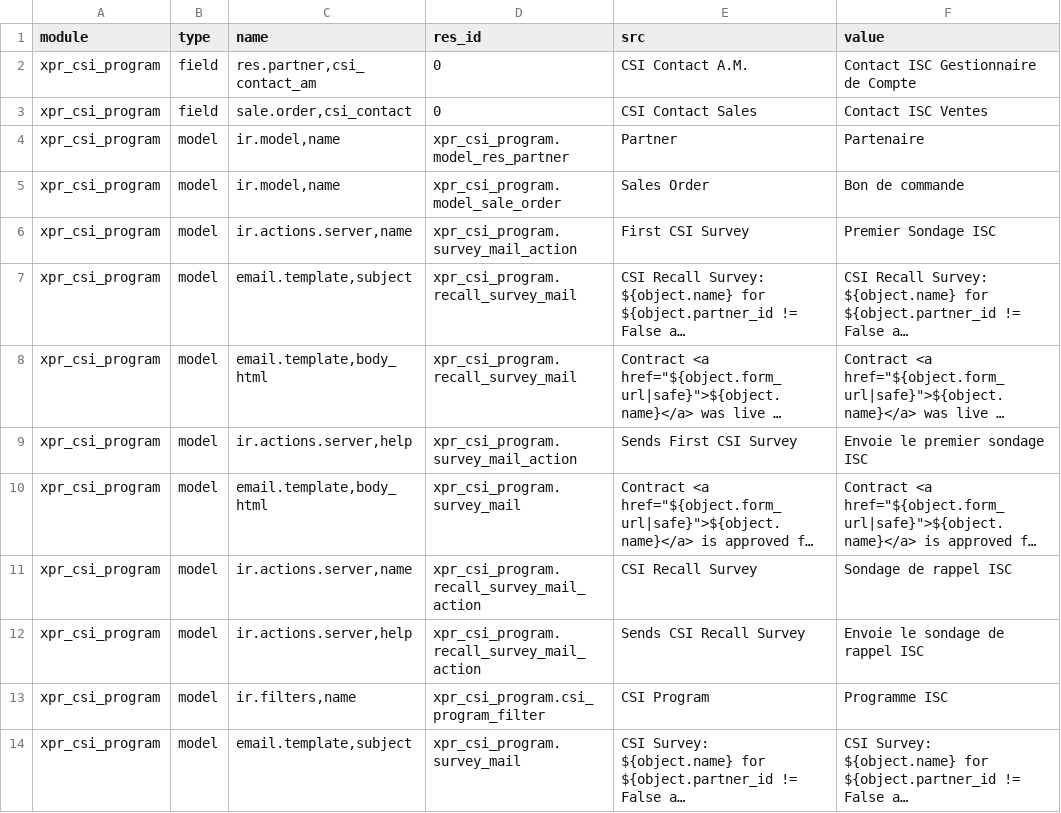
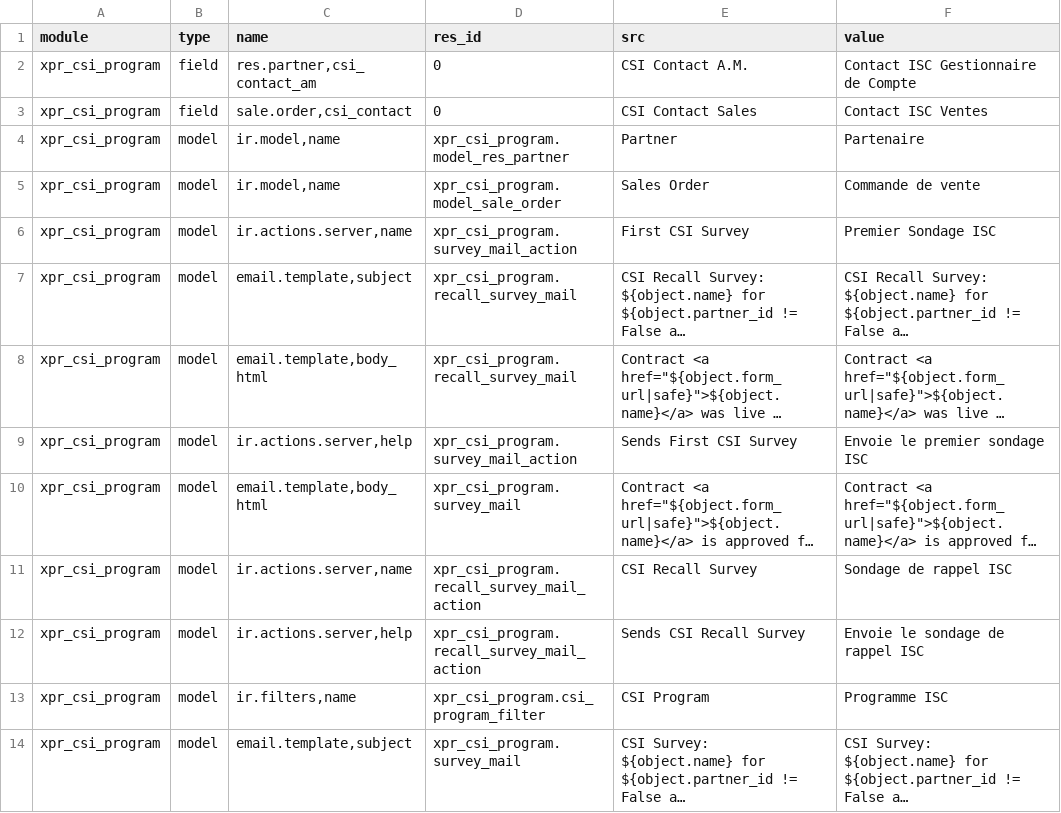
Before and after one commit to Xprima-ERP/odoo_addons, a CSV file: xpr_csi_program/i18n/fr_FR.csv, drawn as a sheet; long unchanged cells end in ….

```diff
--- a/xpr_csi_program/i18n/fr_FR.csv
+++ b/xpr_csi_program/i18n/fr_FR.csv
@@ -4,3 +4,3 @@ xpr_csi_program,field,"sale.order,csi_contact",0,CSI Contact Sales,Contact ISC V
 xpr_csi_program,model,"ir.model,name",xpr_csi_program.model_res_partner,Partner,Partenaire
-xpr_csi_program,model,"ir.model,name",xpr_csi_program.model_sale_order,Sales Order,Bon de commande
+xpr_csi_program,model,"ir.model,name",xpr_csi_program.model_sale_order,Sales Order,Commande de vente
 xpr_csi_program,model,"ir.actions.server,name",xpr_csi_program.survey_mail_action,First CSI Survey,Premier Sondage ISC
```
Also changed, not shown: xpr_product/i18n/fr_FR.csv, xpr_solution_builder/i18n/fr_FR.csv, 1 other file.
